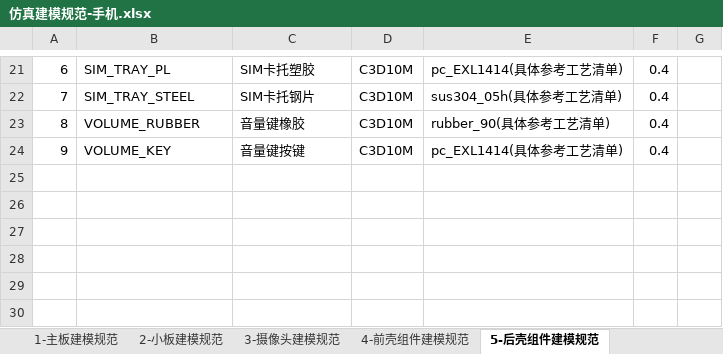
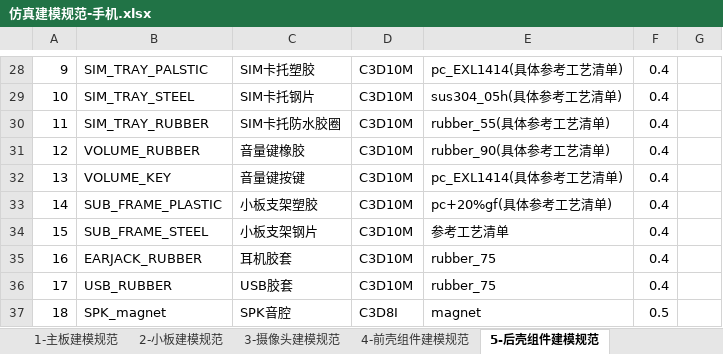
Before and after one commit to 1243520123l-spec/bom_tools, an Excel workbook: hypermesh/仿真建模规范-手机.xlsx, sheet 5-后壳组件建模规范, drawn as a sheet; only a part is shown, gaps mark what is left out; values as stored, in another font and other column widths than the file's, no cell formats; addresses are those after the commit; the diff covers the shown part only; the diff names each change by its address in the sheet, - before the commit and + after, or states it on an @@ line.

```diff
--- a/hypermesh/仿真建模规范-手机.xlsx (sheet 5-后壳组件建模规范)
+++ b/hypermesh/仿真建模规范-手机.xlsx (sheet 5-后壳组件建模规范)
-A28: 6
+A28: 9
-B28: SIM_TRAY_PL
+B28: SIM_TRAY_PALSTIC
-A29: 7
+A29: 10
+row 30: 11 | SIM_TRAY_RUBBER | SIM卡托防水胶圈 | C3D10M | rubber_55(具体参考工艺清单) | 0.4
-A31: 8
+A31: 12
-A32: 9
+A32: 13
+row 33: 14 | SUB_FRAME_PLASTIC | 小板支架塑胶 | C3D10M | pc+20%gf(具体参考工艺清单) | 0.4
+row 34: 15 | SUB_FRAME_STEEL | 小板支架钢片 | C3D10M | 参考工艺清单 | 0.4
+row 35: 16 | EARJACK_RUBBER | 耳机胶套 | C3D10M | rubber_75 | 0.4
+row 36: 17 | USB_RUBBER | USB胶套 | C3D10M | rubber_75 | 0.4
+row 37: 18 | SPK_magnet | SPK音腔 | C3D8I | magnet | 0.5
```
Also changed, not shown: 10 added rows, 3 removed rows and 19 edited cells elsewhere in this sheet, sheet 4-前壳组件建模规范, sheet 1-主板建模规范, sheet 2-小板建模规范, sheet 3-摄像头建模规范, cell formats.
